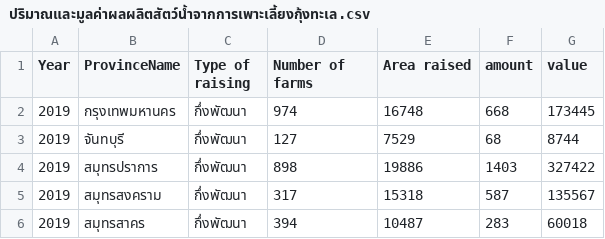
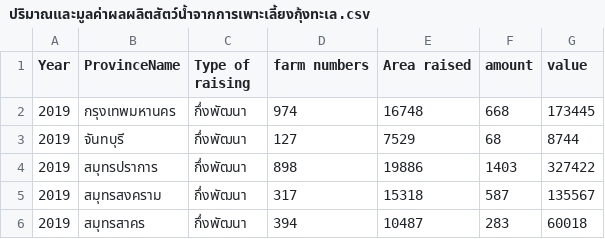
Before and after one commit to Tanthaii/Pj01, a CSV file: ปริมาณและมูลค่าผลผลิตสัตว์น้ำจากการเพาะเลี้ยงกุ้งทะเล.csv, drawn as a sheet; only a part is shown.

Commit message:
Update ปริมาณและมูลค่าผลผลิตสัตว์น้ำจากการเพาะเลี้ยงกุ้งทะเล.csv

```diff
--- a/ปริมาณและมูลค่าผลผลิตสัตว์น้ำจากการเพาะเลี้ยงกุ้งทะเล.csv
+++ b/ปริมาณและมูลค่าผลผลิตสัตว์น้ำจากการเพาะเลี้ยงกุ้งทะเล.csv
@@ -1,2 +1,2 @@
-Year,ProvinceName,Type of raising,Number of farms,Area raised,amount,value
+Year,ProvinceName,Type of raising,farm numbers,Area raised,amount,value
 2019,กรุงเทพมหานคร,กึ่งพัฒนา,974,16748,668,173445
```
